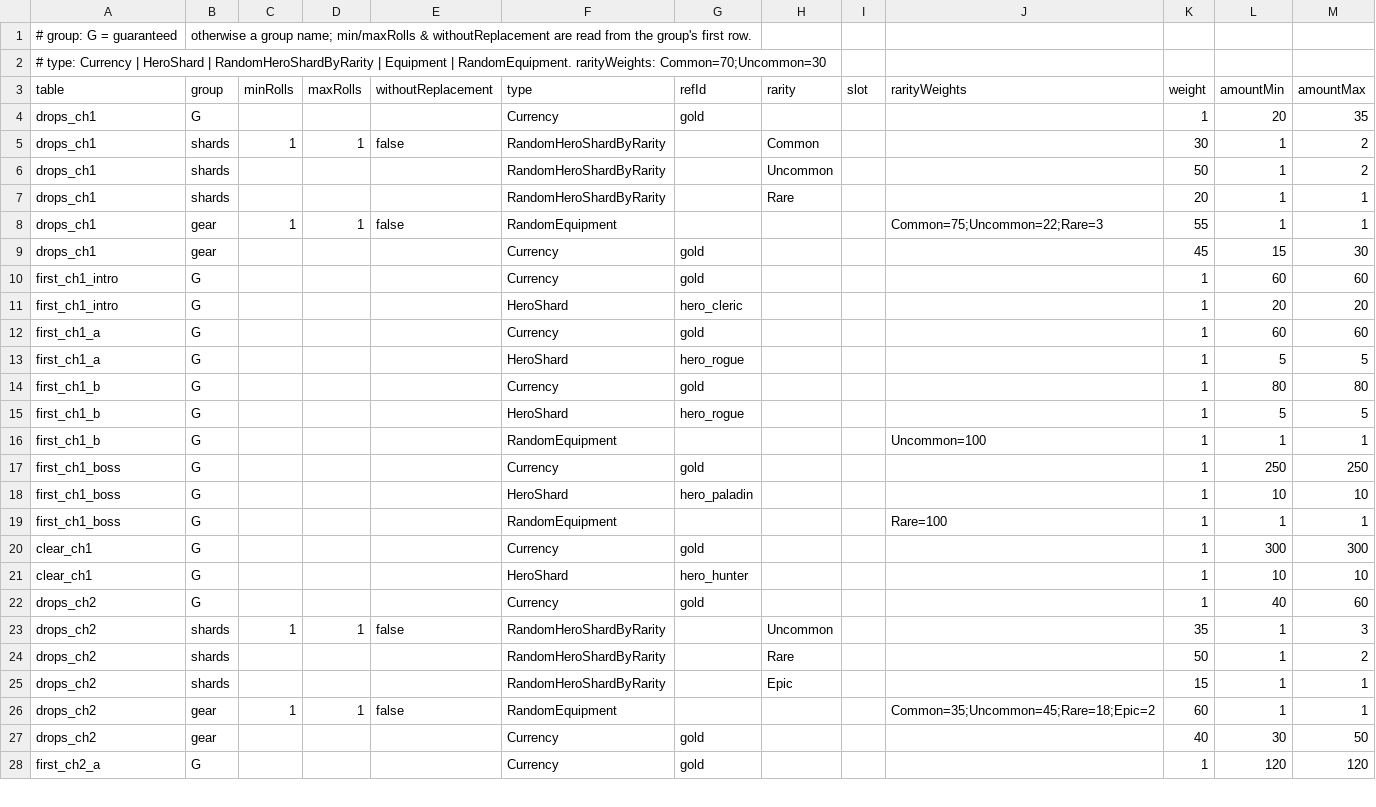
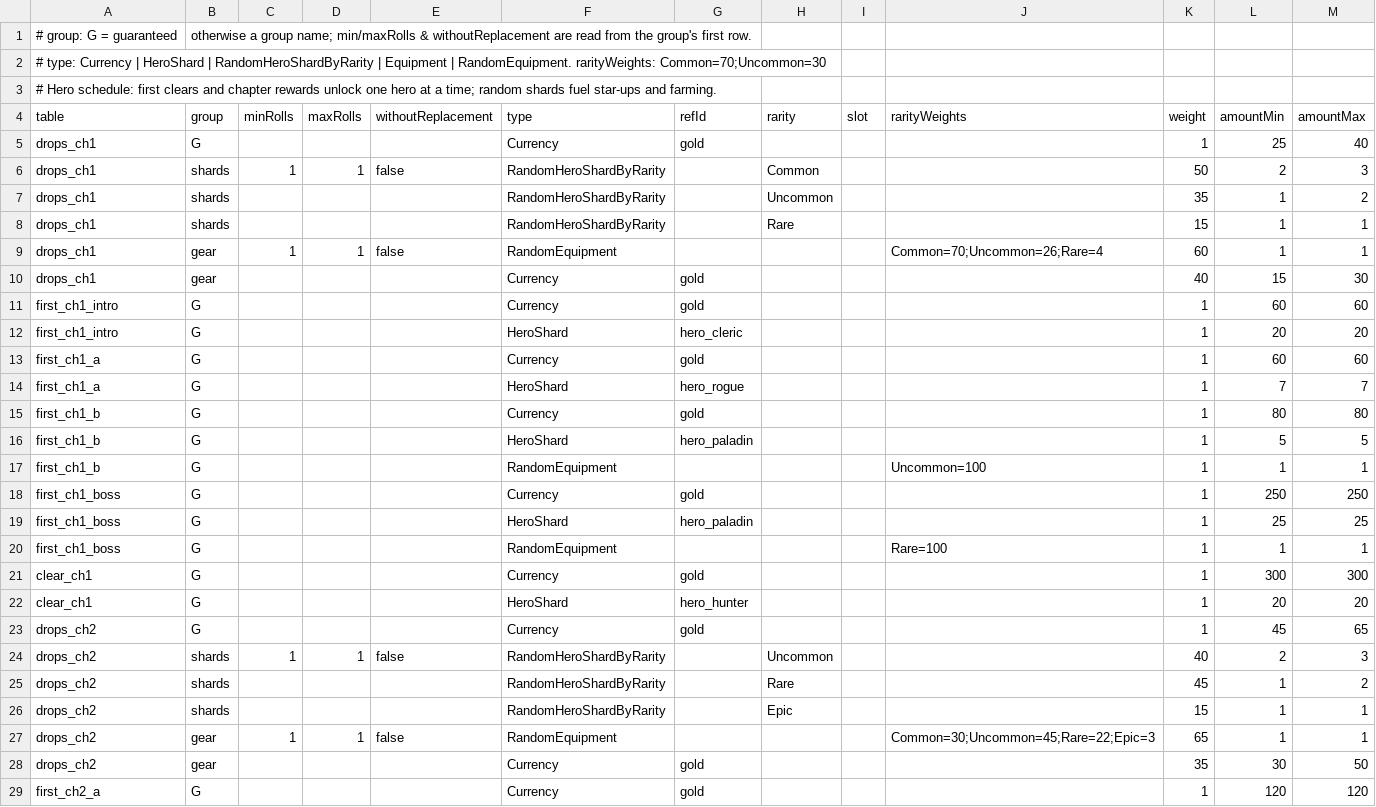
Before and after one commit to andreitdr/SquadFight, a CSV file: Assets/_Game/Content/Source/droptables.csv, drawn as a sheet; only a part is shown; the diff covers the shown part only.

```diff
--- a/Assets/_Game/Content/Source/droptables.csv
+++ b/Assets/_Game/Content/Source/droptables.csv
@@ -2,9 +2,10 @@
 # type: Currency | HeroShard | RandomHeroShardByRarity | Equipment | RandomEquipment. rarityWeights: Common=70;Uncommon=30
+# Hero schedule: first clears and chapter rewards unlock one hero at a time; random shards fuel star-ups and farming.
 table,group,minRolls,maxRolls,withoutReplacement,type,refId,rarity,slot,rarityWeights,weight,amountMin,amountMax
-drops_ch1,G,,,,Currency,gold,,,,1,20,35
-drops_ch1,shards,1,1,false,RandomHeroShardByRarity,,Common,,,30,1,2
-drops_ch1,shards,,,,RandomHeroShardByRarity,,Uncommon,,,50,1,2
-drops_ch1,shards,,,,RandomHeroShardByRarity,,Rare,,,20,1,1
-drops_ch1,gear,1,1,false,RandomEquipment,,,,Common=75;Uncommon=22;Rare=3,55,1,1
-drops_ch1,gear,,,,Currency,gold,,,,45,15,30
+drops_ch1,G,,,,Currency,gold,,,,1,25,40
+drops_ch1,shards,1,1,false,RandomHeroShardByRarity,,Common,,,50,2,3
+drops_ch1,shards,,,,RandomHeroShardByRarity,,Uncommon,,,35,1,2
+drops_ch1,shards,,,,RandomHeroShardByRarity,,Rare,,,15,1,1
+drops_ch1,gear,1,1,false,RandomEquipment,,,,Common=70;Uncommon=26;Rare=4,60,1,1
+drops_ch1,gear,,,,Currency,gold,,,,40,15,30
 first_ch1_intro,G,,,,Currency,gold,,,,1,60,60
@@ -12,17 +13,17 @@ first_ch1_intro,G,,,,HeroShard,hero_cleric,,,,1,20,20
 first_ch1_a,G,,,,Currency,gold,,,,1,60,60
-first_ch1_a,G,,,,HeroShard,hero_rogue,,,,1,5,5
+first_ch1_a,G,,,,HeroShard,hero_rogue,,,,1,7,7
 first_ch1_b,G,,,,Currency,gold,,,,1,80,80
-first_ch1_b,G,,,,HeroShard,hero_rogue,,,,1,5,5
+first_ch1_b,G,,,,HeroShard,hero_paladin,,,,1,5,5
 first_ch1_b,G,,,,RandomEquipment,,,,Uncommon=100,1,1,1
 first_ch1_boss,G,,,,Currency,gold,,,,1,250,250
-first_ch1_boss,G,,,,HeroShard,hero_paladin,,,,1,10,10
+first_ch1_boss,G,,,,HeroShard,hero_paladin,,,,1,25,25
 first_ch1_boss,G,,,,RandomEquipment,,,,Rare=100,1,1,1
 clear_ch1,G,,,,Currency,gold,,,,1,300,300
-clear_ch1,G,,,,HeroShard,hero_hunter,,,,1,10,10
-drops_ch2,G,,,,Currency,gold,,,,1,40,60
-drops_ch2,shards,1,1,false,RandomHeroShardByRarity,,Uncommon,,,35,1,3
-drops_ch2,shards,,,,RandomHeroShardByRarity,,Rare,,,50,1,2
+clear_ch1,G,,,,HeroShard,hero_hunter,,,,1,20,20
+drops_ch2,G,,,,Currency,gold,,,,1,45,65
+drops_ch2,shards,1,1,false,RandomHeroShardByRarity,,Uncommon,,,40,2,3
+drops_ch2,shards,,,,RandomHeroShardByRarity,,Rare,,,45,1,2
 drops_ch2,shards,,,,RandomHeroShardByRarity,,Epic,,,15,1,1
-drops_ch2,gear,1,1,false,RandomEquipment,,,,Common=35;Uncommon=45;Rare=18;Epic=2,60,1,1
-drops_ch2,gear,,,,Currency,gold,,,,40,30,50
+drops_ch2,gear,1,1,false,RandomEquipment,,,,Common=30;Uncommon=45;Rare=22;Epic=3,65,1,1
+drops_ch2,gear,,,,Currency,gold,,,,35,30,50
 first_ch2_a,G,,,,Currency,gold,,,,1,120,120
```
Also changed, not shown: 19 edited cells elsewhere in this file, 23 other files.
